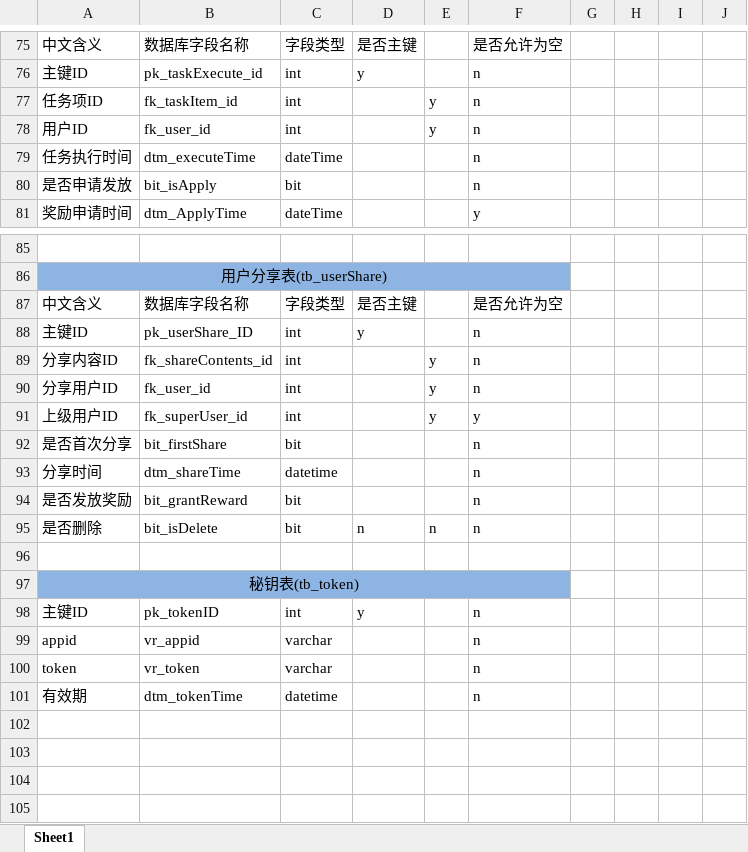
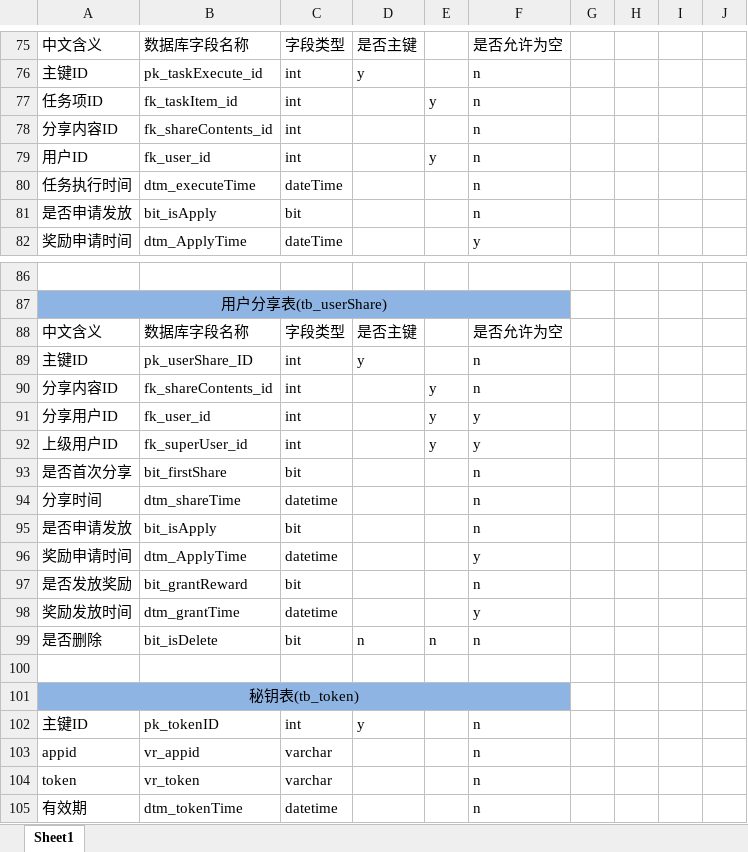
Before and after one commit to houxingliang/Tuesday, an Excel workbook: 星期二分享后台数据库字典.xlsx, sheet Sheet1, drawn as a sheet; only a part is shown, gaps mark what is left out; values as stored, in another font and other column widths than the file's, no borders; addresses are those after the commit; the diff names each change by its address in the sheet, - before the commit and + after, or states it on an @@ line.

```diff
--- a/星期二分享后台数据库字典.xlsx (sheet Sheet1)
+++ b/星期二分享后台数据库字典.xlsx (sheet Sheet1)
+row 78: 分享内容ID | fk_shareContents_id | int |  |  | n
-F91: n
+F91: y
+row 95: 是否申请发放 | bit_isApply | bit |  |  | n
+row 96: 奖励申请时间 | dtm_ApplyTime | datetime |  |  | y
+row 98: 奖励发放时间 | dtm_grantTime | datetime |  |  | y
```
Also changed, not shown: 25 other files.
